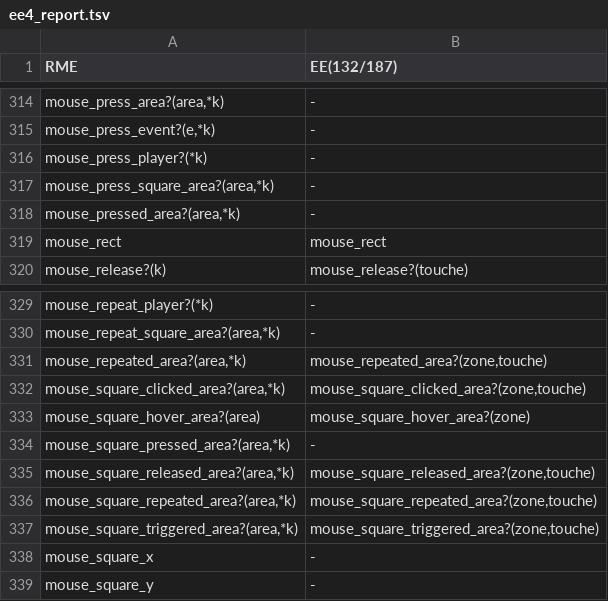
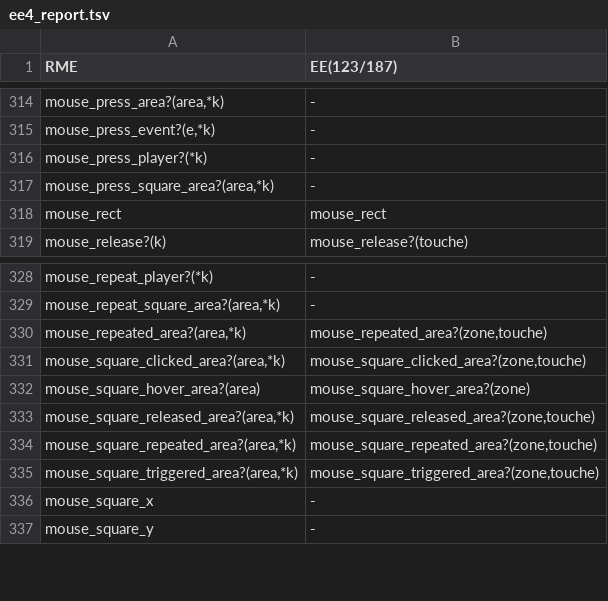
Before and after one commit to RMEx/RME, a TSV file: ee4_report.tsv, drawn as a sheet; only a part is shown, gaps mark what is left out; the diff names each change by its address in the sheet, - before the commit and + after, or states it on an @@ line.

Commit message:
Append Area doc

```diff
--- a/ee4_report.tsv
+++ b/ee4_report.tsv
-B1: EE(132/187)
+B1: EE(123/187)
-row 318: mouse_pressed_area?(area,*k) | -
-row 334: mouse_square_pressed_area?(area,*k) | -
```
Also changed, not shown: 9 other files.
